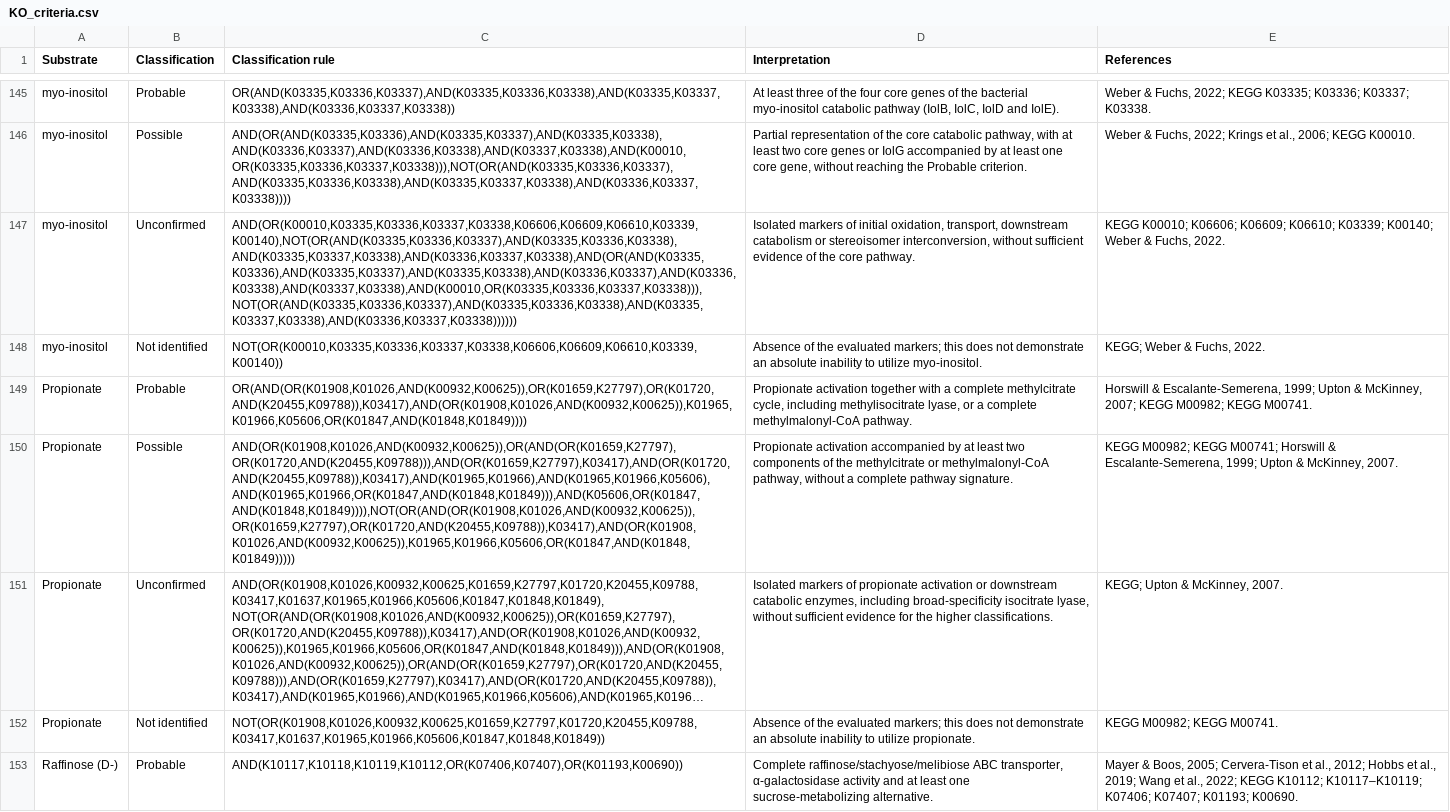
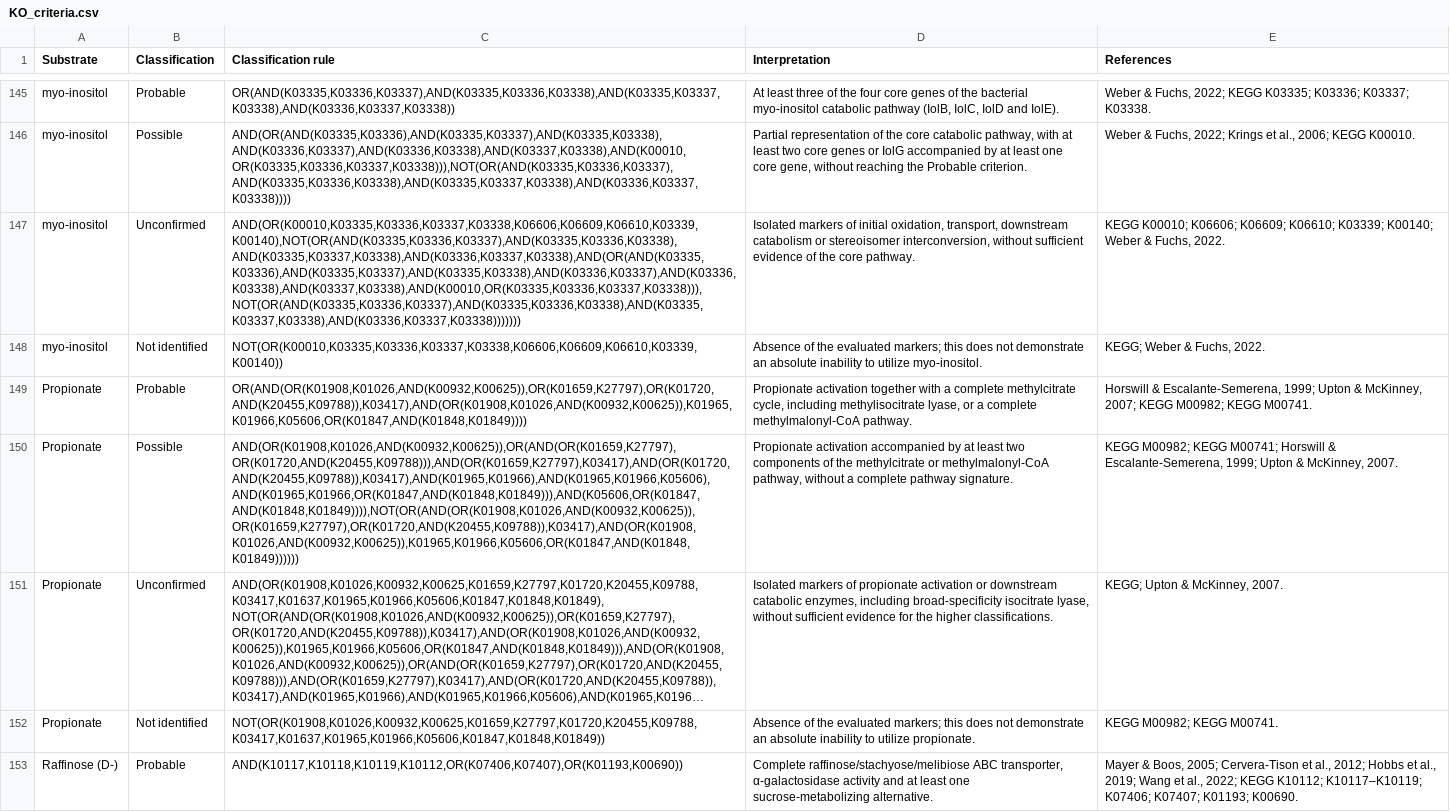
Before and after one commit to JhonSuescu/KEGG-based-substrate-utilization-inference, a CSV file: KO_criteria.csv, drawn as a sheet; only a part is shown, gaps mark what is left out; long unchanged cells end in …; the diff covers the shown part only; the diff names each change by its address in the sheet, - before the commit and + after, or states it on an @@ line.

```diff
--- a/KO_criteria.csv
+++ b/KO_criteria.csv
-C147 (Classification rule): AND(OR(K00010,K03335,K03336,K03337,K03338,K06606,K06609,K06610,K03339,K00140),NOT(OR(AND(K03335,K03336,K03337),AND(K03335,K03336,K03338),AND(K03335,K03337,K03338),AND(K03336,K03337,K03338),AND(OR(AND(K03335,K03336),AND(K03335,K03337),AND(K03335,K03338),AND(K03336,K03337),AND(K03336,K03338),AND(K03337,K03338),AND(K00010,OR(K03335,K03336,K03337,K03338))),NOT(OR(AND(K03335,K03336,K03337),AND(K03335,K03336,K03338),AND(K03335,K03337,K03338),AND(K03336,K03337,K03338))))))
+C147 (Classification rule): AND(OR(K00010,K03335,K03336,K03337,K03338,K06606,K06609,K06610,K03339,K00140),NOT(OR(AND(K03335,K03336,K03337),AND(K03335,K03336,K03338),AND(K03335,K03337,K03338),AND(K03336,K03337,K03338),AND(OR(AND(K03335,K03336),AND(K03335,K03337),AND(K03335,K03338),AND(K03336,K03337),AND(K03336,K03338),AND(K03337,K03338),AND(K00010,OR(K03335,K03336,K03337,K03338))),NOT(OR(AND(K03335,K03336,K03337),AND(K03335,K03336,K03338),AND(K03335,K03337,K03338),AND(K03336,K03337,K03338)))))))
-C150 (Classification rule): AND(OR(K01908,K01026,AND(K00932,K00625)),OR(AND(OR(K01659,K27797),OR(K01720,AND(K20455,K09788))),AND(OR(K01659,K27797),K03417),AND(OR(K01720,AND(K20455,K09788)),K03417),AND(K01965,K01966),AND(K01965,K01966,K05606),AND(K01965,K01966,OR(K01847,AND(K01848,K01849))),AND(K05606,OR(K01847,AND(K01848,K01849)))),NOT(OR(AND(OR(K01908,K01026,AND(K00932,K00625)),OR(K01659,K27797),OR(K01720,AND(K20455,K09788)),K03417),AND(OR(K01908,K01026,AND(K00932,K00625)),K01965,K01966,K05606,OR(K01847,AND(K01848,K01849)))))
+C150 (Classification rule): AND(OR(K01908,K01026,AND(K00932,K00625)),OR(AND(OR(K01659,K27797),OR(K01720,AND(K20455,K09788))),AND(OR(K01659,K27797),K03417),AND(OR(K01720,AND(K20455,K09788)),K03417),AND(K01965,K01966),AND(K01965,K01966,K05606),AND(K01965,K01966,OR(K01847,AND(K01848,K01849))),AND(K05606,OR(K01847,AND(K01848,K01849)))),NOT(OR(AND(OR(K01908,K01026,AND(K00932,K00625)),OR(K01659,K27797),OR(K01720,AND(K20455,K09788)),K03417),AND(OR(K01908,K01026,AND(K00932,K00625)),K01965,K01966,K05606,OR(K01847,AND(K01848,K01849))))))
```
Also changed, not shown: 17 edited cells elsewhere in this file.
